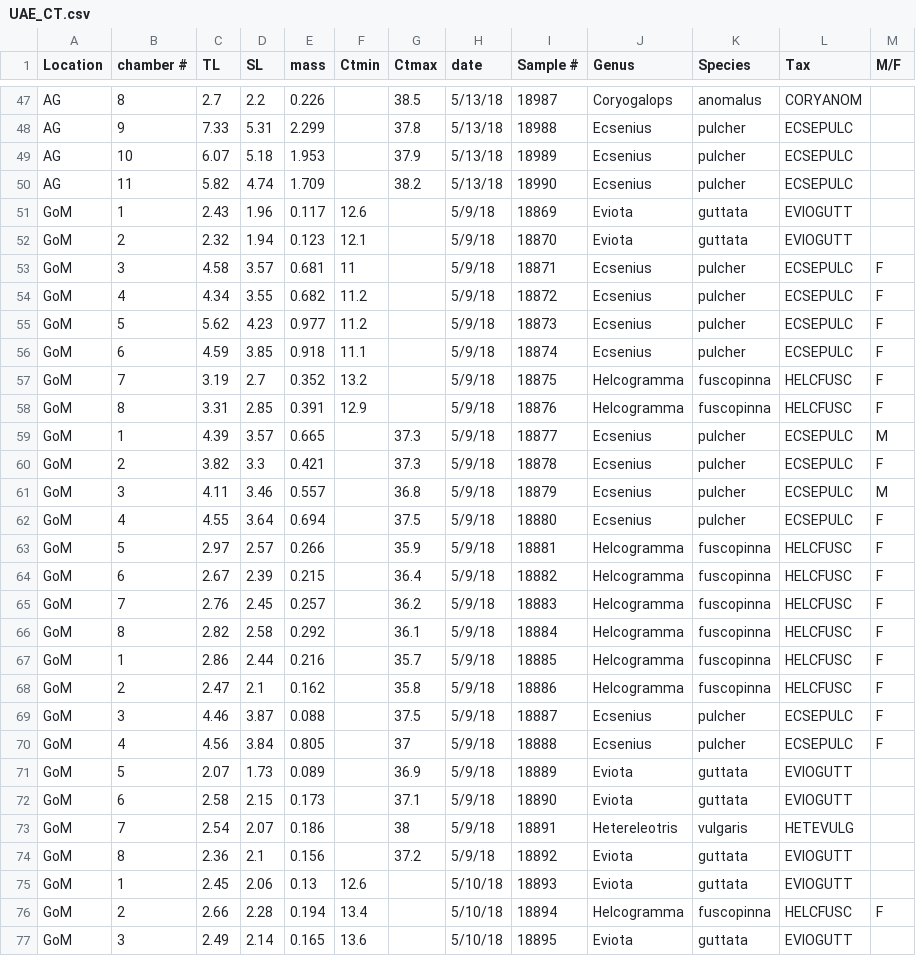
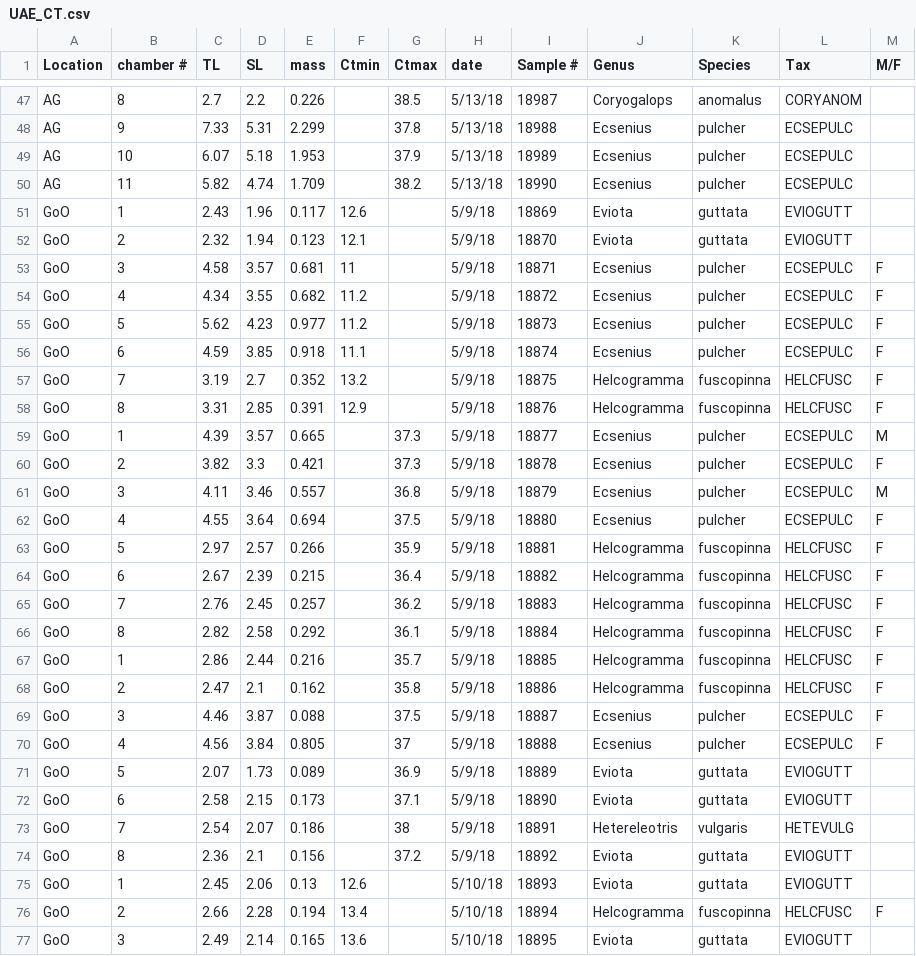
Before and after one commit to simonjbrandl/UAE18-crypto-communities, a CSV file: UAE_CT.csv, drawn as a sheet; only a part is shown, gaps mark what is left out; the diff covers the shown part only.

```diff
--- a/UAE_CT.csv
+++ b/UAE_CT.csv
@@ -50,28 +50,28 @@ AG,10,6.07,5.18,1.953,,37.9,5/13/18,18989,Ecsenius,pulcher,ECSEPULC,
 AG,11,5.82,4.74,1.709,,38.2,5/13/18,18990,Ecsenius,pulcher,ECSEPULC,
-GoM,1,2.43,1.96,0.117,12.6,,5/9/18,18869,Eviota,guttata,EVIOGUTT,
-GoM,2,2.32,1.94,0.123,12.1,,5/9/18,18870,Eviota,guttata,EVIOGUTT,
-GoM,3,4.58,3.57,0.681,11,,5/9/18,18871,Ecsenius,pulcher,ECSEPULC,F
-GoM,4,4.34,3.55,0.682,11.2,,5/9/18,18872,Ecsenius,pulcher,ECSEPULC,F
-GoM,5,5.62,4.23,0.977,11.2,,5/9/18,18873,Ecsenius,pulcher,ECSEPULC,F
-GoM,6,4.59,3.85,0.918,11.1,,5/9/18,18874,Ecsenius,pulcher,ECSEPULC,F
-GoM,7,3.19,2.7,0.352,13.2,,5/9/18,18875,Helcogramma,fuscopinna,HELCFUSC,F
-GoM,8,3.31,2.85,0.391,12.9,,5/9/18,18876,Helcogramma,fuscopinna,HELCFUSC,F
-GoM,1,4.39,3.57,0.665,,37.3,5/9/18,18877,Ecsenius,pulcher,ECSEPULC,M
-GoM,2,3.82,3.3,0.421,,37.3,5/9/18,18878,Ecsenius,pulcher,ECSEPULC,F
-GoM,3,4.11,3.46,0.557,,36.8,5/9/18,18879,Ecsenius,pulcher,ECSEPULC,M
-GoM,4,4.55,3.64,0.694,,37.5,5/9/18,18880,Ecsenius,pulcher,ECSEPULC,F
-GoM,5,2.97,2.57,0.266,,35.9,5/9/18,18881,Helcogramma,fuscopinna,HELCFUSC,F
-GoM,6,2.67,2.39,0.215,,36.4,5/9/18,18882,Helcogramma,fuscopinna,HELCFUSC,F
-GoM,7,2.76,2.45,0.257,,36.2,5/9/18,18883,Helcogramma,fuscopinna,HELCFUSC,F
-GoM,8,2.82,2.58,0.292,,36.1,5/9/18,18884,Helcogramma,fuscopinna,HELCFUSC,F
-GoM,1,2.86,2.44,0.216,,35.7,5/9/18,18885,Helcogramma,fuscopinna,HELCFUSC,F
-GoM,2,2.47,2.1,0.162,,35.8,5/9/18,18886,Helcogramma,fuscopinna,HELCFUSC,F
-GoM,3,4.46,3.87,0.088,,37.5,5/9/18,18887,Ecsenius,pulcher,ECSEPULC,F
-GoM,4,4.56,3.84,0.805,,37,5/9/18,18888,Ecsenius,pulcher,ECSEPULC,F
-GoM,5,2.07,1.73,0.089,,36.9,5/9/18,18889,Eviota,guttata,EVIOGUTT,
-GoM,6,2.58,2.15,0.173,,37.1,5/9/18,18890,Eviota,guttata,EVIOGUTT,
-GoM,7,2.54,2.07,0.186,,38,5/9/18,18891,Hetereleotris,vulgaris,HETEVULG,
-GoM,8,2.36,2.1,0.156,,37.2,5/9/18,18892,Eviota,guttata,EVIOGUTT,
-GoM,1,2.45,2.06,0.13,12.6,,5/10/18,18893,Eviota,guttata,EVIOGUTT,
-GoM,2,2.66,2.28,0.194,13.4,,5/10/18,18894,Helcogramma,fuscopinna,HELCFUSC,F
-GoM,3,2.49,2.14,0.165,13.6,,5/10/18,18895,Eviota,guttata,EVIOGUTT,
+GoO,1,2.43,1.96,0.117,12.6,,5/9/18,18869,Eviota,guttata,EVIOGUTT,
+GoO,2,2.32,1.94,0.123,12.1,,5/9/18,18870,Eviota,guttata,EVIOGUTT,
+GoO,3,4.58,3.57,0.681,11,,5/9/18,18871,Ecsenius,pulcher,ECSEPULC,F
+GoO,4,4.34,3.55,0.682,11.2,,5/9/18,18872,Ecsenius,pulcher,ECSEPULC,F
+GoO,5,5.62,4.23,0.977,11.2,,5/9/18,18873,Ecsenius,pulcher,ECSEPULC,F
+GoO,6,4.59,3.85,0.918,11.1,,5/9/18,18874,Ecsenius,pulcher,ECSEPULC,F
+GoO,7,3.19,2.7,0.352,13.2,,5/9/18,18875,Helcogramma,fuscopinna,HELCFUSC,F
+GoO,8,3.31,2.85,0.391,12.9,,5/9/18,18876,Helcogramma,fuscopinna,HELCFUSC,F
+GoO,1,4.39,3.57,0.665,,37.3,5/9/18,18877,Ecsenius,pulcher,ECSEPULC,M
+GoO,2,3.82,3.3,0.421,,37.3,5/9/18,18878,Ecsenius,pulcher,ECSEPULC,F
+GoO,3,4.11,3.46,0.557,,36.8,5/9/18,18879,Ecsenius,pulcher,ECSEPULC,M
+GoO,4,4.55,3.64,0.694,,37.5,5/9/18,18880,Ecsenius,pulcher,ECSEPULC,F
+GoO,5,2.97,2.57,0.266,,35.9,5/9/18,18881,Helcogramma,fuscopinna,HELCFUSC,F
+GoO,6,2.67,2.39,0.215,,36.4,5/9/18,18882,Helcogramma,fuscopinna,HELCFUSC,F
+GoO,7,2.76,2.45,0.257,,36.2,5/9/18,18883,Helcogramma,fuscopinna,HELCFUSC,F
+GoO,8,2.82,2.58,0.292,,36.1,5/9/18,18884,Helcogramma,fuscopinna,HELCFUSC,F
+GoO,1,2.86,2.44,0.216,,35.7,5/9/18,18885,Helcogramma,fuscopinna,HELCFUSC,F
+GoO,2,2.47,2.1,0.162,,35.8,5/9/18,18886,Helcogramma,fuscopinna,HELCFUSC,F
+GoO,3,4.46,3.87,0.088,,37.5,5/9/18,18887,Ecsenius,pulcher,ECSEPULC,F
+GoO,4,4.56,3.84,0.805,,37,5/9/18,18888,Ecsenius,pulcher,ECSEPULC,F
+GoO,5,2.07,1.73,0.089,,36.9,5/9/18,18889,Eviota,guttata,EVIOGUTT,
+GoO,6,2.58,2.15,0.173,,37.1,5/9/18,18890,Eviota,guttata,EVIOGUTT,
+GoO,7,2.54,2.07,0.186,,38,5/9/18,18891,Hetereleotris,vulgaris,HETEVULG,
+GoO,8,2.36,2.1,0.156,,37.2,5/9/18,18892,Eviota,guttata,EVIOGUTT,
+GoO,1,2.45,2.06,0.13,12.6,,5/10/18,18893,Eviota,guttata,EVIOGUTT,
+GoO,2,2.66,2.28,0.194,13.4,,5/10/18,18894,Helcogramma,fuscopinna,HELCFUSC,F
+GoO,3,2.49,2.14,0.165,13.6,,5/10/18,18895,Eviota,guttata,EVIOGUTT,
```
Also changed, not shown: 46 edited cells elsewhere in this file, UAE18_RawData_Comms.csv, 10 other files.
